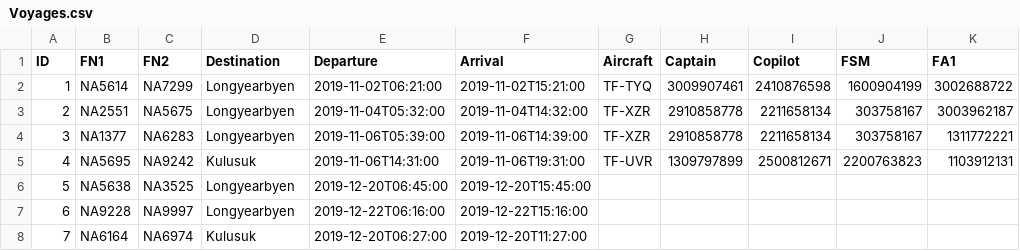
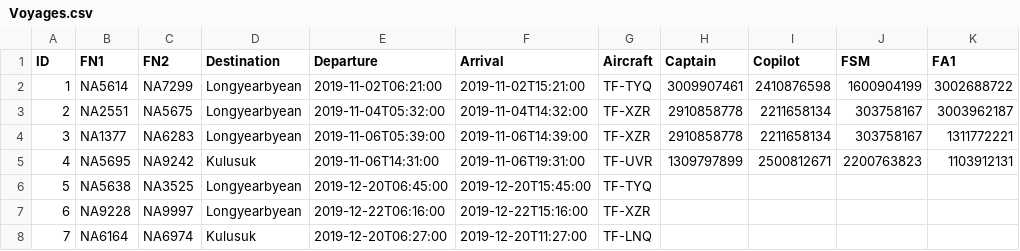
Before and after one commit to vesteinnbjarna/NaNAir, a CSV file: IO/Data/Voyages.csv, drawn as a sheet; only a part is shown; the diff names each change by its address in the sheet, - before the commit and + after, or states it on an @@ line.

```diff
--- a/IO/Data/Voyages.csv
+++ b/IO/Data/Voyages.csv
-D2:D4 (Destination): Longyearbyen
+D2:D4 (Destination): Longyearbyean
-D6:D7 (Destination): Longyearbyen
+D6:D7 (Destination): Longyearbyean
-G6 (Aircraft): (empty)
+G6 (Aircraft): TF-TYQ
-G7 (Aircraft): (empty)
+G7 (Aircraft): TF-XZR
-G8 (Aircraft): (empty)
+G8 (Aircraft): TF-LNQ
```
Also changed, not shown: 11 other files.
